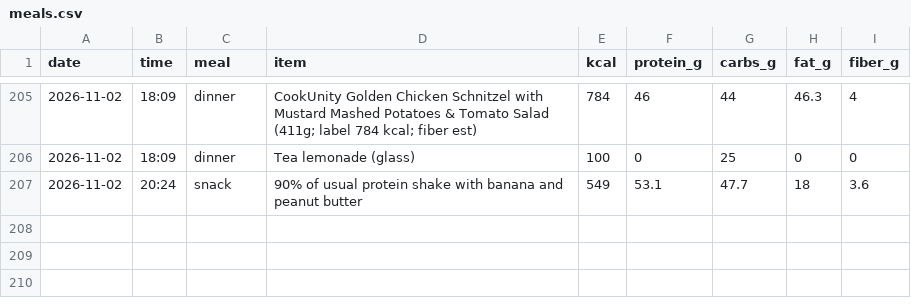
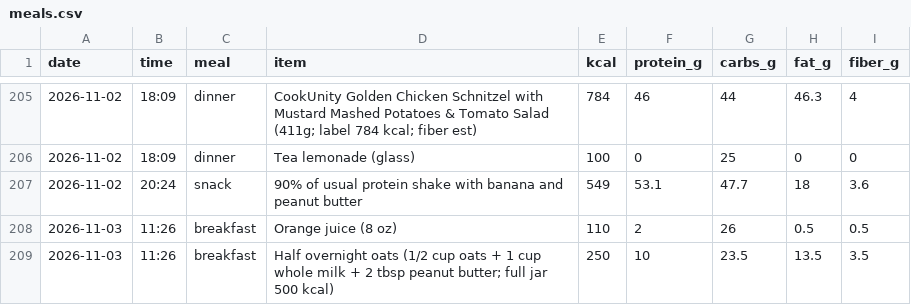
Before and after one commit to pondorasti/alexandru, a CSV file: apps/macro/content/meals.csv, drawn as a sheet; only a part is shown, gaps mark what is left out.

```diff
--- a/apps/macro/content/meals.csv
+++ b/apps/macro/content/meals.csv
@@ -207 +207,3 @@ date,time,meal,item,kcal,protein_g,carbs_g,fat_g,fiber_g
 2026-11-02,20:24,snack,90% of usual protein shake with banana and peanut butter,549,53.1,47.7,18,3.6
+2026-11-03,11:26,breakfast,Orange juice (8 oz),110,2,26,0.5,0.5
+2026-11-03,11:26,breakfast,Half overnight oats (1/2 cup oats + 1 cup whole milk + 2 tbsp peanut butter; full jar 500 kcal),250,10,23.5,13.5,3.5
```
